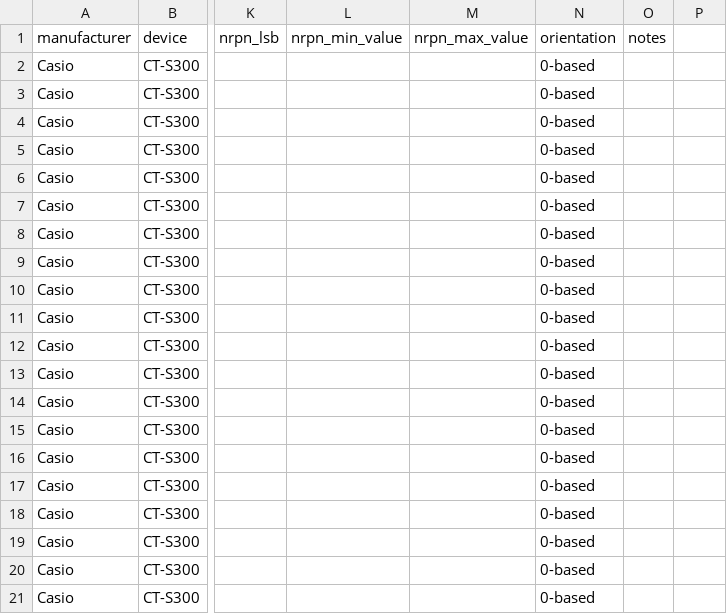
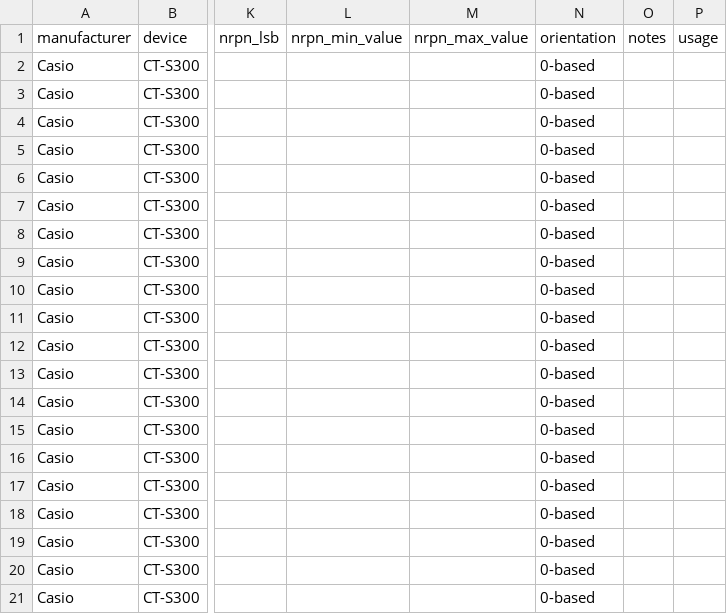
Before and after one commit to othmar52/ui24r-light, a CSV file: public/csv/cc/midicc-casio-cts300.csv, drawn as a sheet; only a part is shown, gaps mark what is left out; the diff names each change by its address in the sheet, - before the commit and + after, or states it on an @@ line.

```diff
--- a/public/csv/cc/midicc-casio-cts300.csv
+++ b/public/csv/cc/midicc-casio-cts300.csv
-P1: (empty)
+P1: usage
```
Also changed, not shown: public/csv/cc/midicc-axoloti-buzz.csv, 36 other files.
